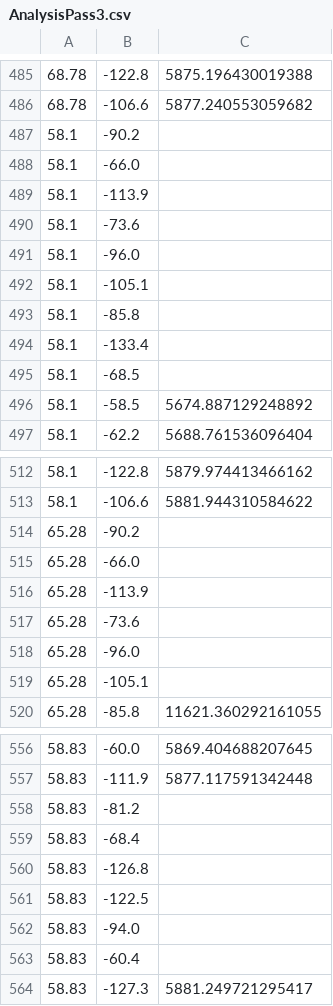
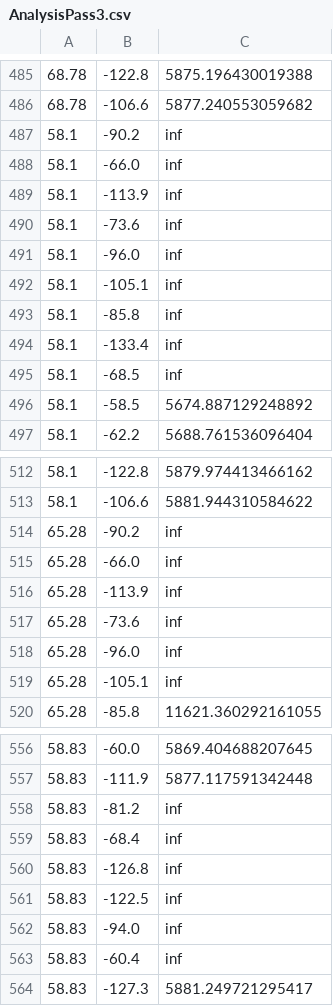
Before and after one commit to Old-World-Yew/ATSC528, a CSV file: 3-Successive_Corrections/AnalysisPass3.csv, drawn as a sheet; only a part is shown, gaps mark what is left out; the diff covers the shown part only.

```diff
--- a/3-Successive_Corrections/AnalysisPass3.csv
+++ b/3-Successive_Corrections/AnalysisPass3.csv
@@ -486,11 +486,11 @@
 68.78,-106.6,5877.240553059682
-58.1,-90.2,
-58.1,-66.0,
-58.1,-113.9,
-58.1,-73.6,
-58.1,-96.0,
-58.1,-105.1,
-58.1,-85.8,
-58.1,-133.4,
-58.1,-68.5,
+58.1,-90.2,inf
+58.1,-66.0,inf
+58.1,-113.9,inf
+58.1,-73.6,inf
+58.1,-96.0,inf
+58.1,-105.1,inf
+58.1,-85.8,inf
+58.1,-133.4,inf
+58.1,-68.5,inf
 58.1,-58.5,5674.887129248892
@@ -513,8 +513,8 @@
 58.1,-106.6,5881.944310584622
-65.28,-90.2,
-65.28,-66.0,
-65.28,-113.9,
-65.28,-73.6,
-65.28,-96.0,
-65.28,-105.1,
+65.28,-90.2,inf
+65.28,-66.0,inf
+65.28,-113.9,inf
+65.28,-73.6,inf
+65.28,-96.0,inf
+65.28,-105.1,inf
 65.28,-85.8,11621.360292161055
@@ -557,8 +557,8 @@
 58.83,-111.9,5877.117591342448
-58.83,-81.2,
-58.83,-68.4,
-58.83,-126.8,
-58.83,-122.5,
-58.83,-94.0,
-58.83,-60.4,
+58.83,-81.2,inf
+58.83,-68.4,inf
+58.83,-126.8,inf
+58.83,-122.5,inf
+58.83,-94.0,inf
+58.83,-60.4,inf
 58.83,-127.3,5881.249721295417
```
Also changed, not shown: 21 edited cells elsewhere in this file, 3-Successive_Corrections/AnalysisPass2.csv, 3-Successive_Corrections/Pass2-Pass1_Difference.csv, 4 other files.
